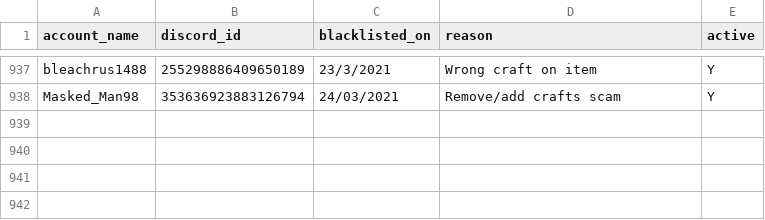
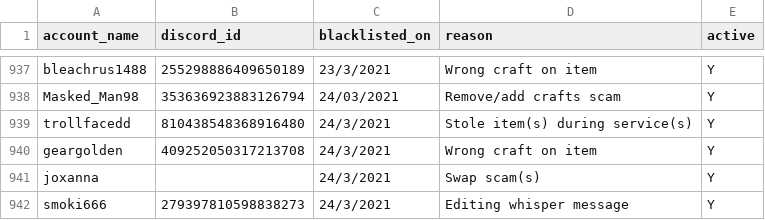
Before and after one commit to The-Forbidden-Trove/ForbiddenTroveBlacklist, a CSV file: blacklist.csv, drawn as a sheet; only a part is shown, gaps mark what is left out; the diff names each change by its address in the sheet, - before the commit and + after, or states it on an @@ line.

Commit message:
Update blacklist.csv

```diff
--- a/blacklist.csv
+++ b/blacklist.csv
+row 939: trollfacedd | 810438548368916480 | 24/3/2021 | Stole item(s) during service(s) | Y
+row 940: geargolden | 409252050317213708 | 24/3/2021 | Wrong craft on item | Y
+row 941: joxanna |  | 24/3/2021 | Swap scam(s) | Y
+row 942: smoki666 | 279397810598838273 | 24/3/2021 | Editing whisper message | Y
```
